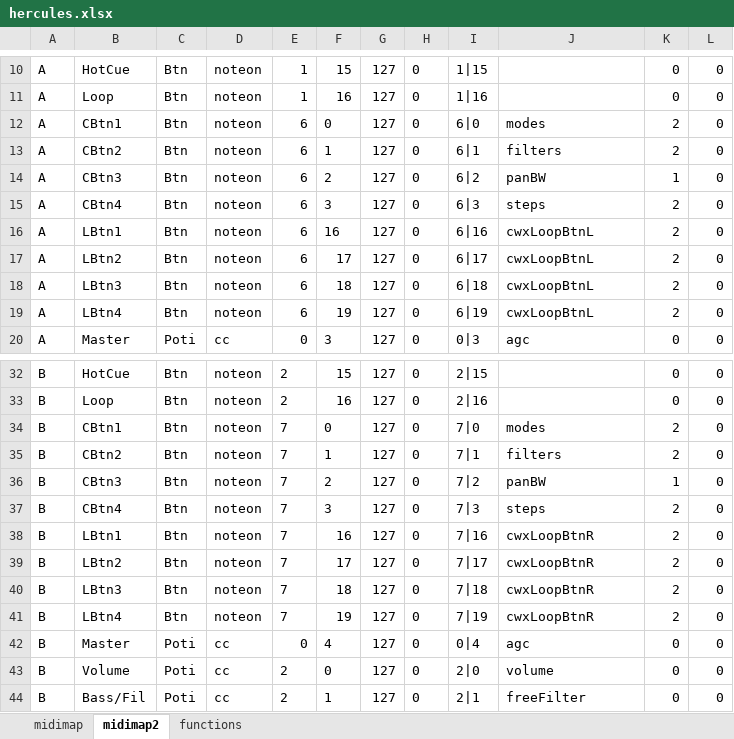
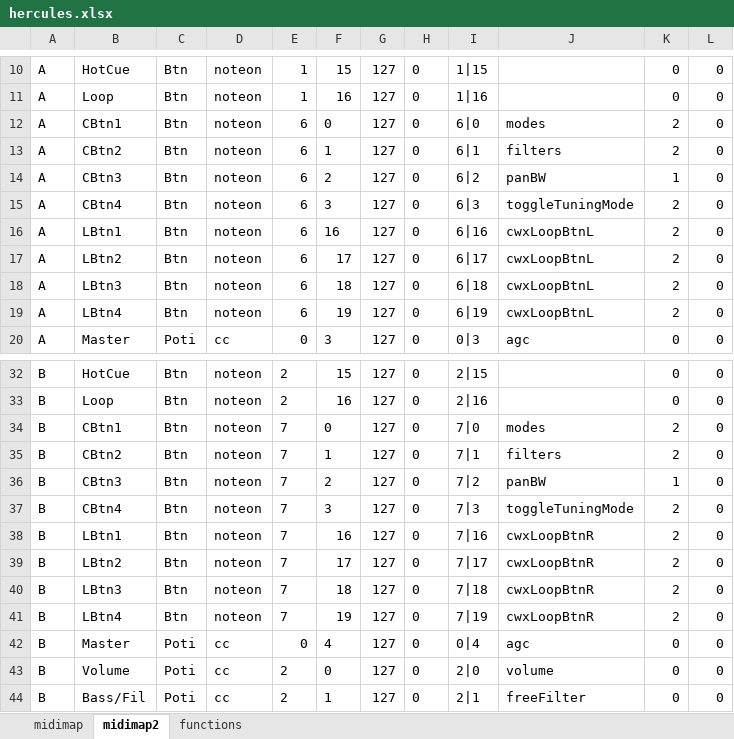
Before and after one commit to michalekz/flex-remote-control, an Excel workbook: config/midi/hercules.xlsx, sheet midimap2, drawn as a sheet; only a part is shown, gaps mark what is left out; values as stored, in another font and other column widths than the file's, no borders; the diff names each change by its address in the sheet, - before the commit and + after, or states it on an @@ line.

```diff
--- a/config/midi/hercules.xlsx (sheet midimap2)
+++ b/config/midi/hercules.xlsx (sheet midimap2)
-J15: steps
+J15: toggleTuningMode
-J37: steps
+J37: toggleTuningMode
```
Also changed, not shown: sheet functions, sheet midimap, 9 other files.
